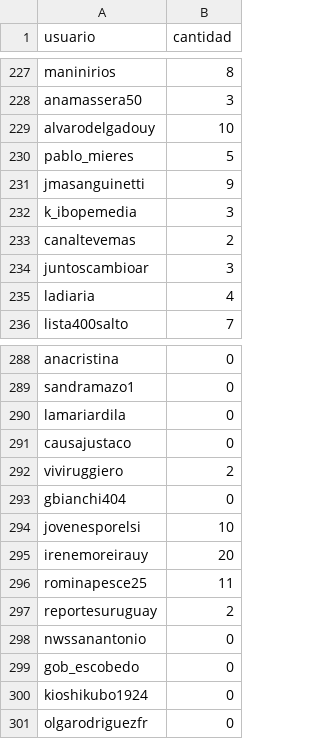
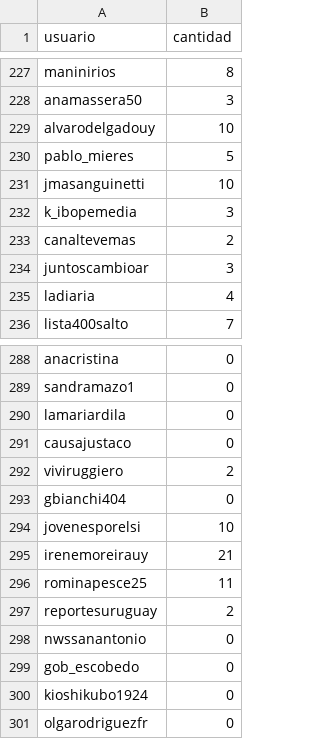
Before and after one commit to verdierdiego/debate-luc, a CSV file: menciones.csv, drawn as a sheet; only a part is shown, gaps mark what is left out; the diff covers the shown part only.

```diff
--- a/menciones.csv
+++ b/menciones.csv
@@ -230,3 +230,3 @@ alvarodelgadouy,10
 pablo_mieres,5
-jmasanguinetti,9
+jmasanguinetti,10
 k_ibopemedia,3
@@ -294,3 +294,3 @@ gbianchi404,0
 jovenesporelsi,10
-irenemoreirauy,20
+irenemoreirauy,21
 rominapesce25,11
```
Also changed, not shown: 2 added rows and 9 edited cells elsewhere in this file, hashtags.csv, 4 other files.
